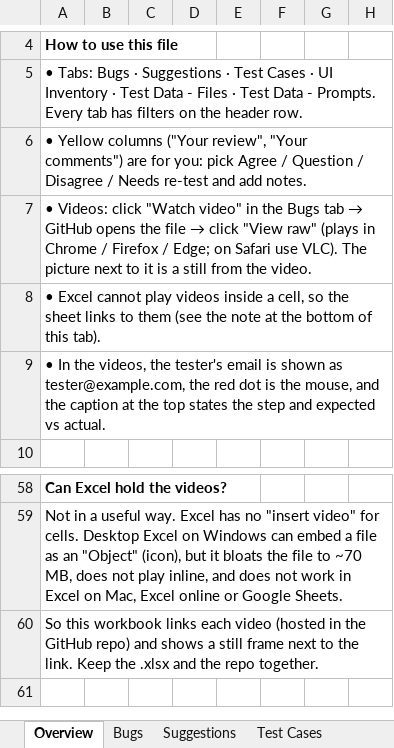
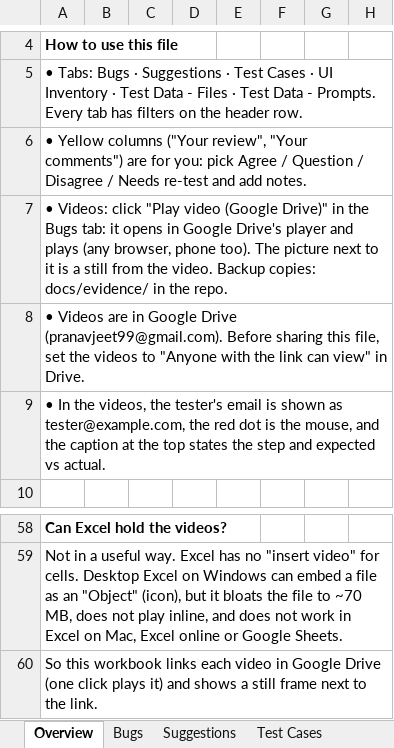
Before and after one commit to Pranav57/Bearly-QA, an Excel workbook: docs/Bearly-QA-Review.xlsx, sheet Overview, drawn as a sheet; only a part is shown, gaps mark what is left out; values as stored, in another font and other column widths than the file's, no borders; the diff names each change by its address in the sheet, - before the commit and + after, or states it on an @@ line.

```diff
--- a/docs/Bearly-QA-Review.xlsx (sheet Overview)
+++ b/docs/Bearly-QA-Review.xlsx (sheet Overview)
@@ A7: …Videos: click "Watch video" in the Bugs tab → GitHub opens the file → click "View raw" (plays in Chrome / Firefox / Edge; on Safari use VLC). The picture next to it is a still from the video. → …Videos: click "Play video (Google Drive)" in the Bugs tab: it opens in Google Drive's player and plays (any browser, phone too). The picture next to it is a still from the video. Backup copies: docs/evidence/ in the repo. @@
-A8: • Excel cannot play videos inside a cell, so the sheet links to them (see the note at the bottom of this tab).
+A8: • Videos are in Google Drive (pranavjeet99@gmail.com). Before sharing this file, set the videos to "Anyone with the link can view" in Drive.
-A60: …each video (hosted in the GitHub repo) and shows a still frame next to the link. Keep the .xlsx and the repo together.
+A60: …each video in Google Drive (one click plays it) and shows a still frame next to the link.
```
Also changed, not shown: sheet Bugs, formulas that keep their value.
